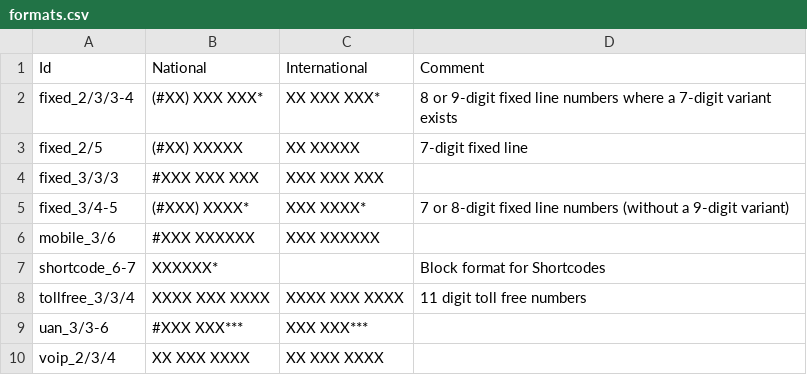
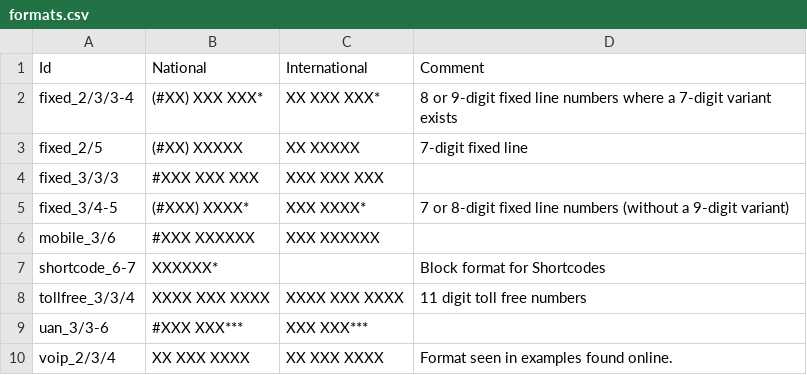
Before and after one commit to justinwritescode/libphonenumber-csharp, a CSV file: resources/metadata/595/formats.csv, drawn as a sheet.

```diff
--- a/resources/metadata/595/formats.csv
+++ b/resources/metadata/595/formats.csv
@@ -9,2 +9,2 @@ tollfree_3/3/4 ; "XXXX XXX XXXX"  ; "XXXX XXX XXXX" ; "11 digit toll free number
 uan_3/3-6      ; "#XXX XXX***"    ; "XXX XXX***"
-voip_2/3/4     ; "XX XXX XXXX"    ; "XX XXX XXXX"
+voip_2/3/4     ; "XX XXX XXXX"    ; "XX XXX XXXX"   ; "Format seen in examples found online."
```
Also changed, not shown: resources/metadata/255/ranges.csv, resources/metadata/27/ranges.csv, 28 other files.
